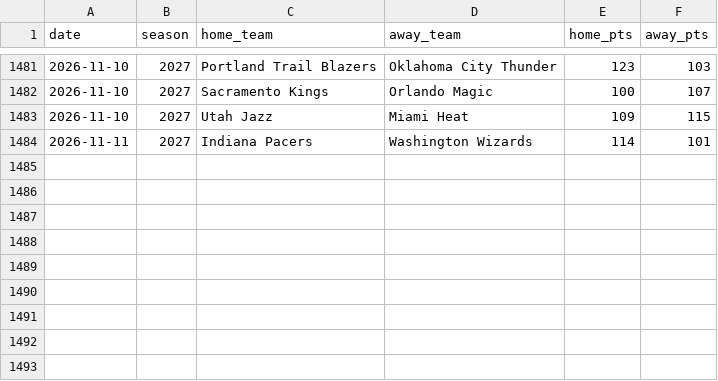
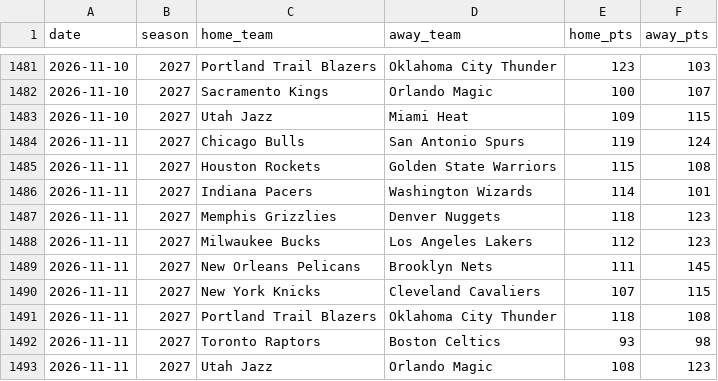
Before and after one commit to brianbzeng/nbamodel, a CSV file: data/raw/nba_game_updates.csv, drawn as a sheet; only a part is shown, gaps mark what is left out.

```diff
--- a/data/raw/nba_game_updates.csv
+++ b/data/raw/nba_game_updates.csv
@@ -1483,2 +1483,11 @@ date,season,home_team,away_team,home_pts,away_pts
 2026-11-10,2027,Utah Jazz,Miami Heat,109,115
+2026-11-11,2027,Chicago Bulls,San Antonio Spurs,119,124
+2026-11-11,2027,Houston Rockets,Golden State Warriors,115,108
 2026-11-11,2027,Indiana Pacers,Washington Wizards,114,101
+2026-11-11,2027,Memphis Grizzlies,Denver Nuggets,118,123
+2026-11-11,2027,Milwaukee Bucks,Los Angeles Lakers,112,123
+2026-11-11,2027,New Orleans Pelicans,Brooklyn Nets,111,145
+2026-11-11,2027,New York Knicks,Cleveland Cavaliers,107,115
+2026-11-11,2027,Portland Trail Blazers,Oklahoma City Thunder,118,108
+2026-11-11,2027,Toronto Raptors,Boston Celtics,93,98
+2026-11-11,2027,Utah Jazz,Orlando Magic,108,123
```
Also changed, not shown: data/raw/nba_daily_predictions.csv, 1 other file.
